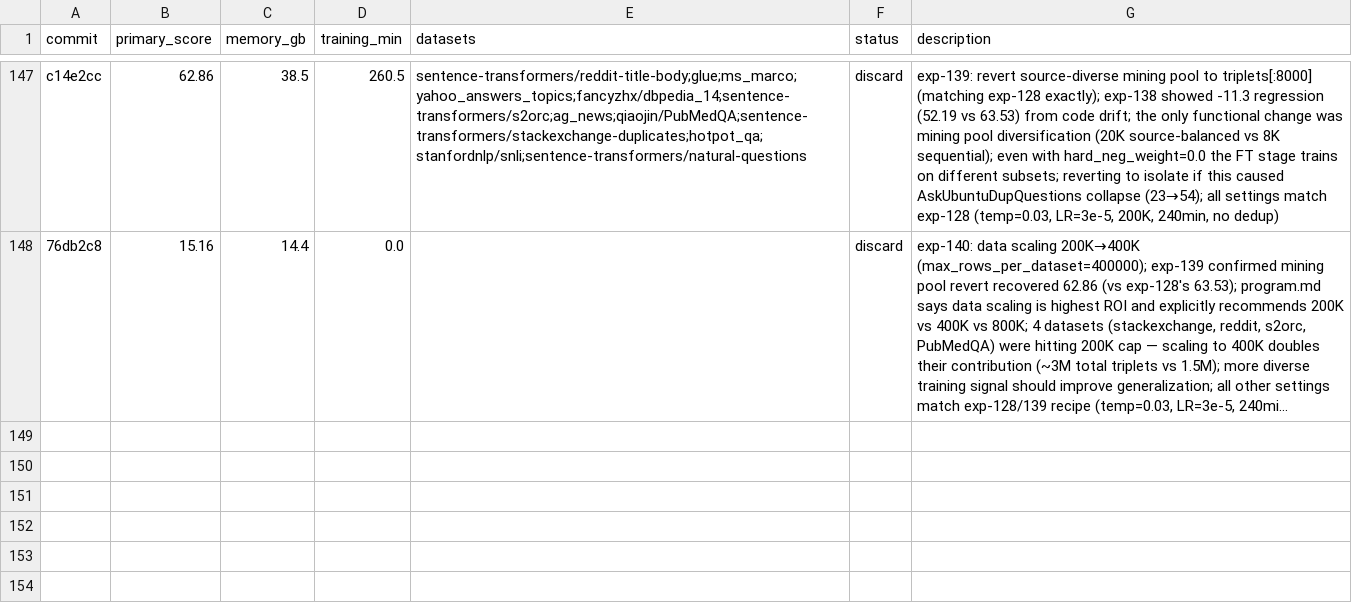
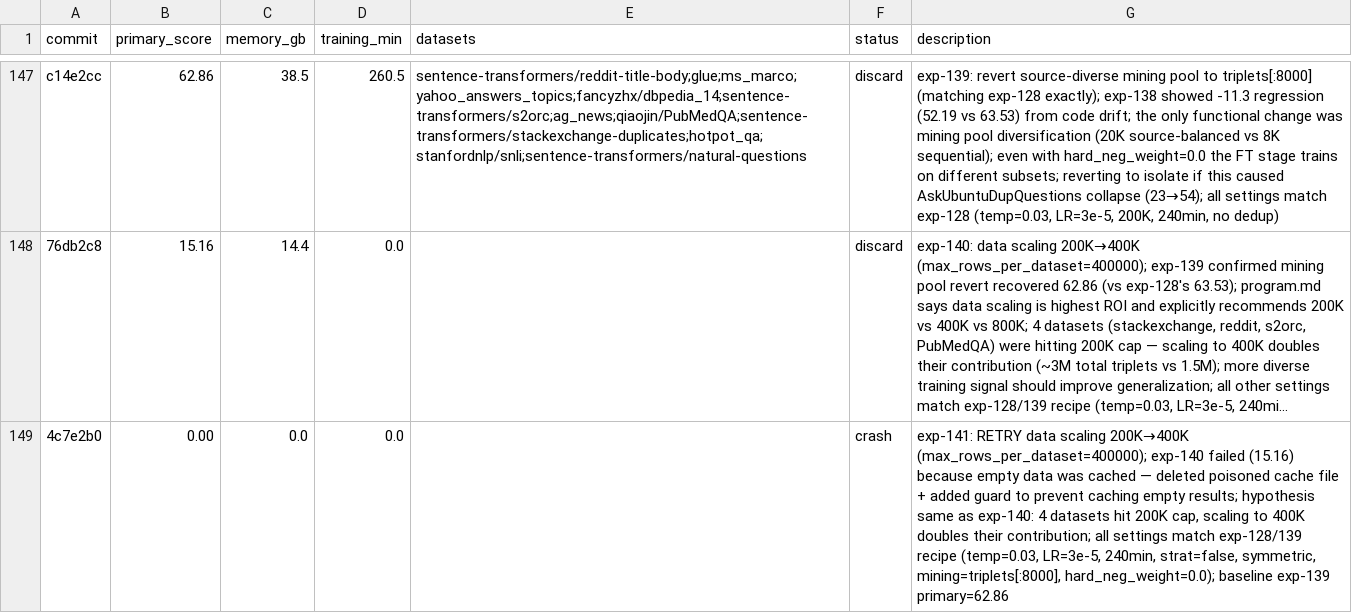
Before and after one commit to pierretokns/autoresearch-embed, a TSV file: results.tsv, drawn as a sheet; only a part is shown, gaps mark what is left out; long unchanged cells end in …; the diff names each change by its address in the sheet, - before the commit and + after, or states it on an @@ line.

Commit message:
result: crash exp-141: RETRY data scaling 200K→400K (max_rows_per_dataset=400000); exp-140 failed (15.16) because empty data was cached — deleted poisoned cache file + added guard to prevent caching empty results; hypothesis same as exp-140: 4 datasets hit 200K cap, scaling to 400K doubles their contribution; all settings match exp-128/139 recipe (temp=0.03, LR=3e-5, 240min, strat=false, symmetric, mining=triplets[:8000], hard_neg_weight=0.0); baseline exp-139 primary=62.86

```diff
--- a/results.tsv
+++ b/results.tsv
+row 149: 4c7e2b0 | 0.00 | 0.0 | 0.0 |  | crash | exp-141: RETRY data scaling 200K→400K (max_rows_per_dataset=400000); exp-140 failed (15.16) because empty data was cached — deleted poisoned cache file + added guard to prevent caching empty results; hypothesis same as exp-140: 4 datasets hit 200K cap, scaling to 400K doubles their contribution; all settings match exp-128/139 recipe (temp=0.03, LR=3e-5, 240min, strat=false, symmetric, mining=triplets[:8000], hard_neg_weight=0.0); baseline exp-139 primary=62.86
```
Also changed, not shown: 1 other file.
